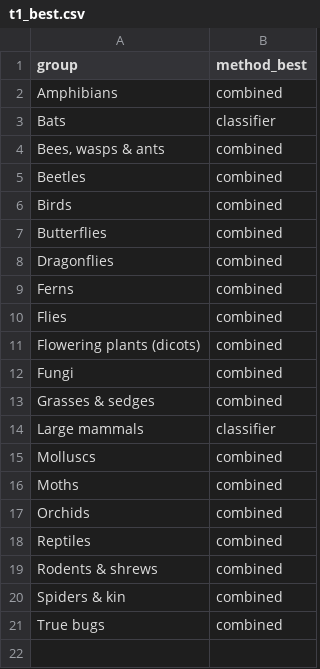
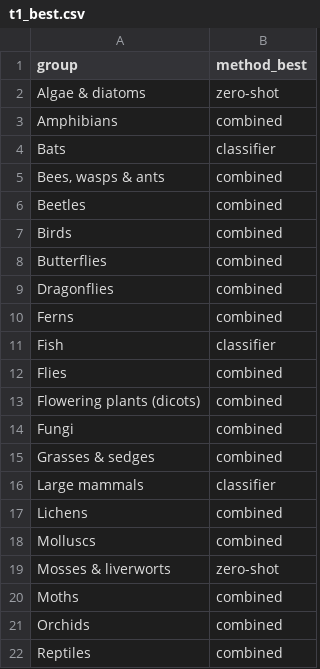
Before and after one commit to urbanmorph/overlooked, a CSV file: experiments/corpus_v0/results/t1_best.csv, drawn as a sheet; only a part is shown; the shorter side is filled out with more unchanged rows; the diff names each change by its address in the sheet, - before the commit and + after, or states it on an @@ line.

```diff
--- a/experiments/corpus_v0/results/t1_best.csv
+++ b/experiments/corpus_v0/results/t1_best.csv
+row 2: Algae & diatoms | zero-shot
+row 11: Fish | classifier
+row 17: Lichens | combined
+row 19: Mosses & liverworts | zero-shot
```
Also changed, not shown: experiments/corpus_v0/results/choice.csv, experiments/corpus_v0/results/t1_metrics.csv, 25 other files.
